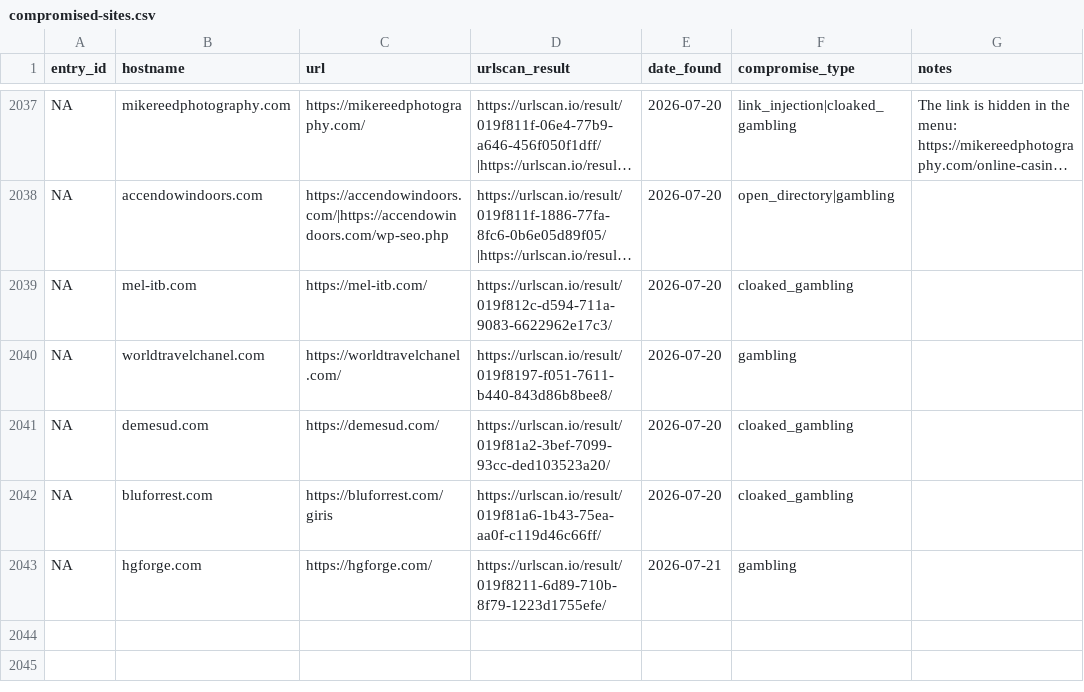
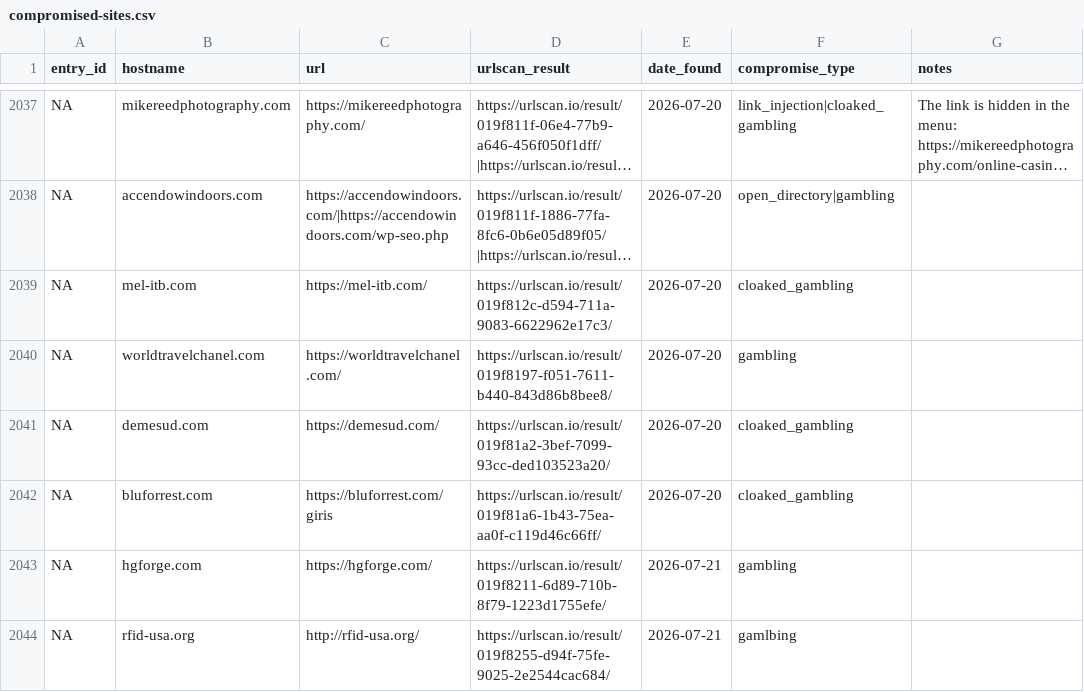
Before and after one commit to battlingamazons/compromised-sites-tracker, a CSV file: compromised-sites.csv, drawn as a sheet; only a part is shown, gaps mark what is left out; long unchanged cells end in ….

Commit message:
Update compromised-sites.csv

```diff
--- a/compromised-sites.csv
+++ b/compromised-sites.csv
@@ -2043 +2043,2 @@ NA, bluforrest.com, https://bluforrest.com/giris, https://urlscan.io/result/019f
 NA, hgforge.com, https://hgforge.com/, https://urlscan.io/result/019f8211-6d89-710b-8f79-1223d1755efe/, 2026-07-21, gambling, ""
+NA, rfid-usa.org, http://rfid-usa.org/, https://urlscan.io/result/019f8255-d94f-75fe-9025-2e2544cac684/, 2026-07-21, gamlbing, ""
```
